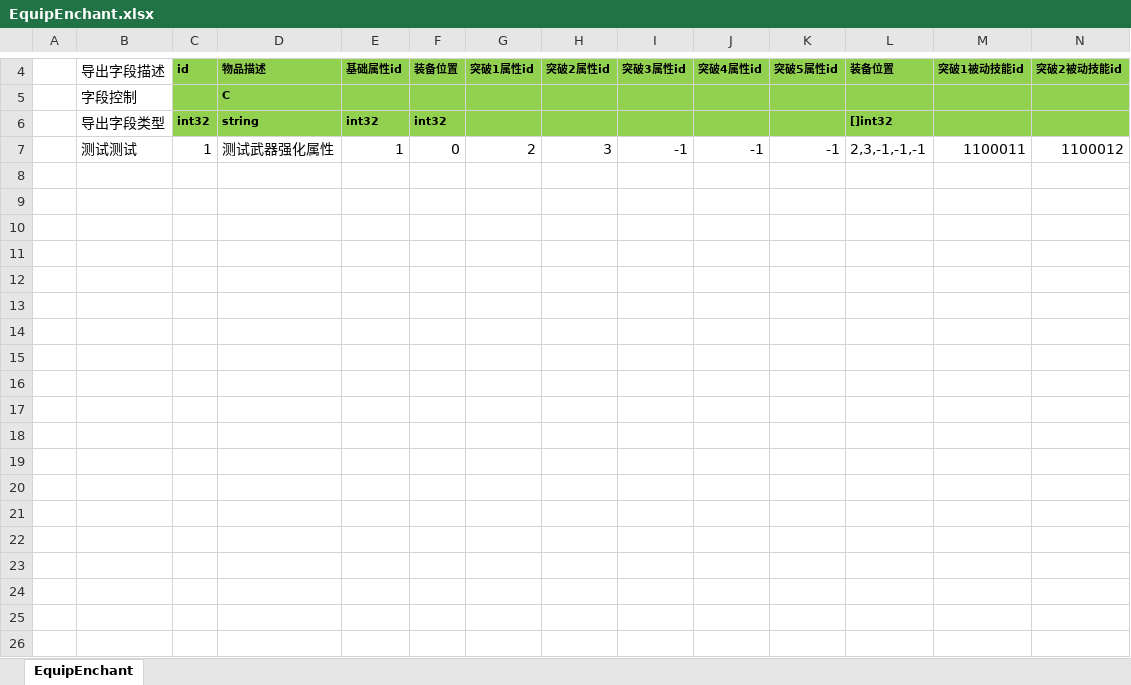
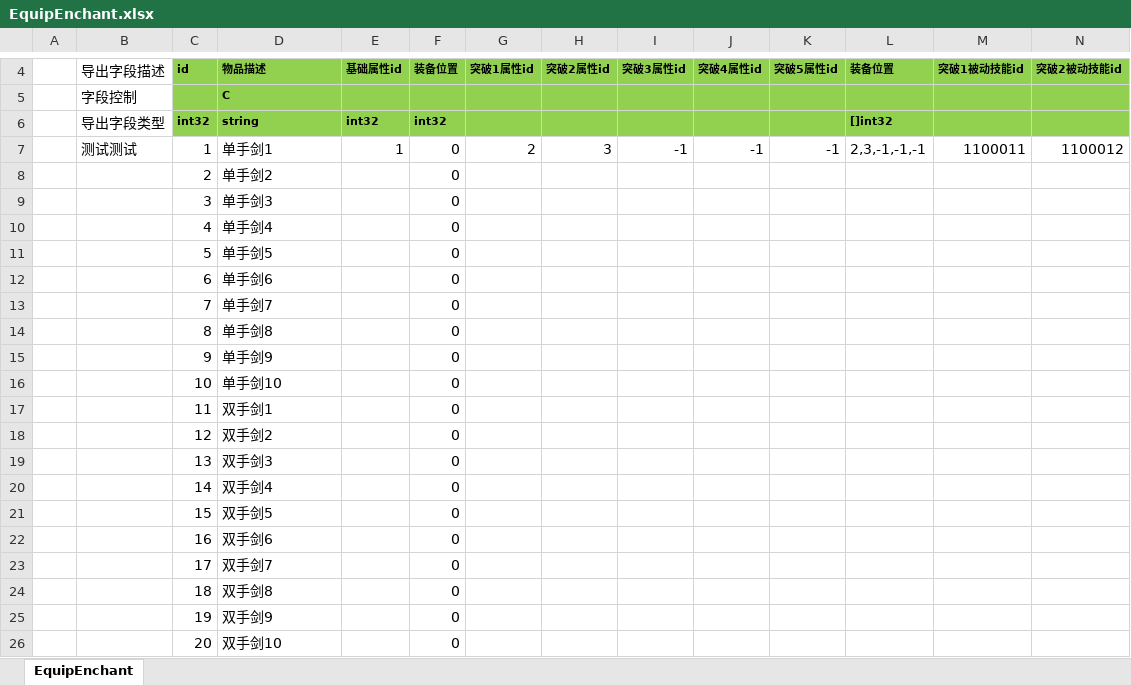
Before and after one commit to east-eden/server, an Excel workbook: config/excel/EquipEnchant.xlsx, sheet EquipEnchant, drawn as a sheet; only a part is shown, gaps mark what is left out; values as stored, in another font and other column widths than the file's, no borders; rows hold the shown columns only; the diff covers the shown part only; the diff names each change by its address in the sheet, - before the commit and + after, or states it on an @@ line.

```diff
--- a/config/excel/EquipEnchant.xlsx (sheet EquipEnchant)
+++ b/config/excel/EquipEnchant.xlsx (sheet EquipEnchant)
-D7: 测试武器强化属性
+D7: 单手剑1
+row 8:  |  | 2 | 单手剑2 |  | 0
+row 9:  |  | 3 | 单手剑3 |  | 0
+row 10:  |  | 4 | 单手剑4 |  | 0
+row 11:  |  | 5 | 单手剑5 |  | 0
+row 12:  |  | 6 | 单手剑6 |  | 0
+row 13:  |  | 7 | 单手剑7 |  | 0
+row 14:  |  | 8 | 单手剑8 |  | 0
+row 15:  |  | 9 | 单手剑9 |  | 0
+row 16:  |  | 10 | 单手剑10 |  | 0
+row 17:  |  | 11 | 双手剑1 |  | 0
+row 18:  |  | 12 | 双手剑2 |  | 0
+row 19:  |  | 13 | 双手剑3 |  | 0
+row 20:  |  | 14 | 双手剑4 |  | 0
+row 21:  |  | 15 | 双手剑5 |  | 0
+row 22:  |  | 16 | 双手剑6 |  | 0
+row 23:  |  | 17 | 双手剑7 |  | 0
+row 24:  |  | 18 | 双手剑8 |  | 0
+row 25:  |  | 19 | 双手剑9 |  | 0
+row 26:  |  | 20 | 双手剑10 |  | 0
```
Also changed, not shown: 70 added rows elsewhere in this sheet, config/excel/EquipLevelup.xlsx, config/excel/GlobalConfig.xlsx, 4 other files.
